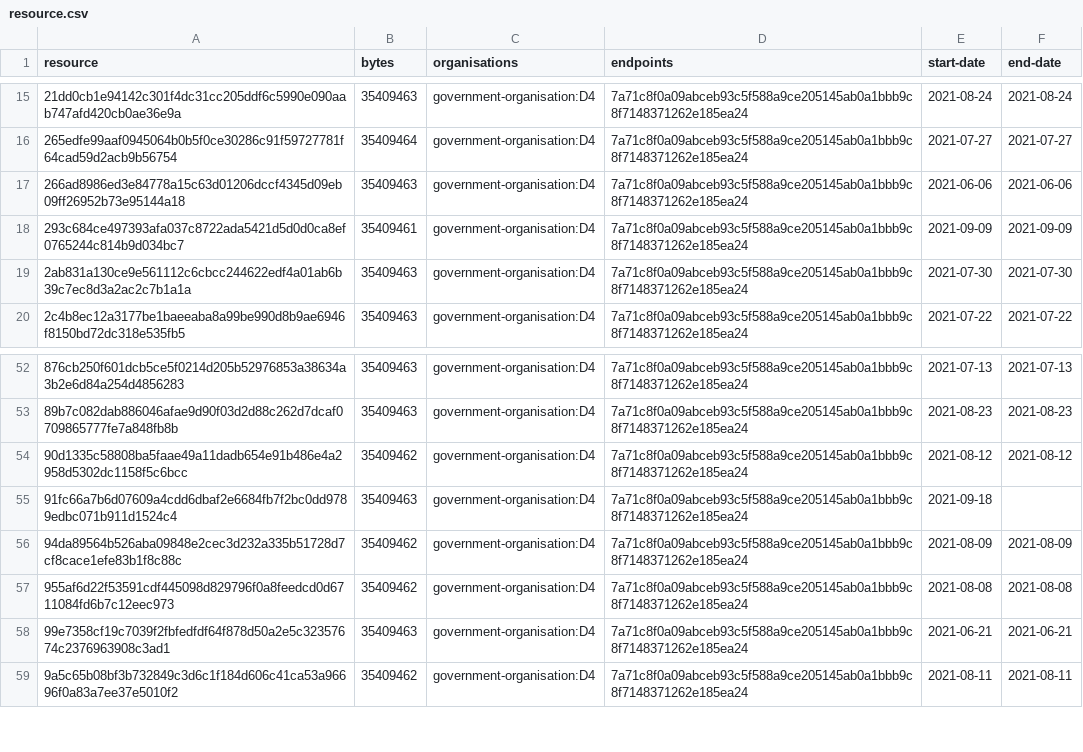
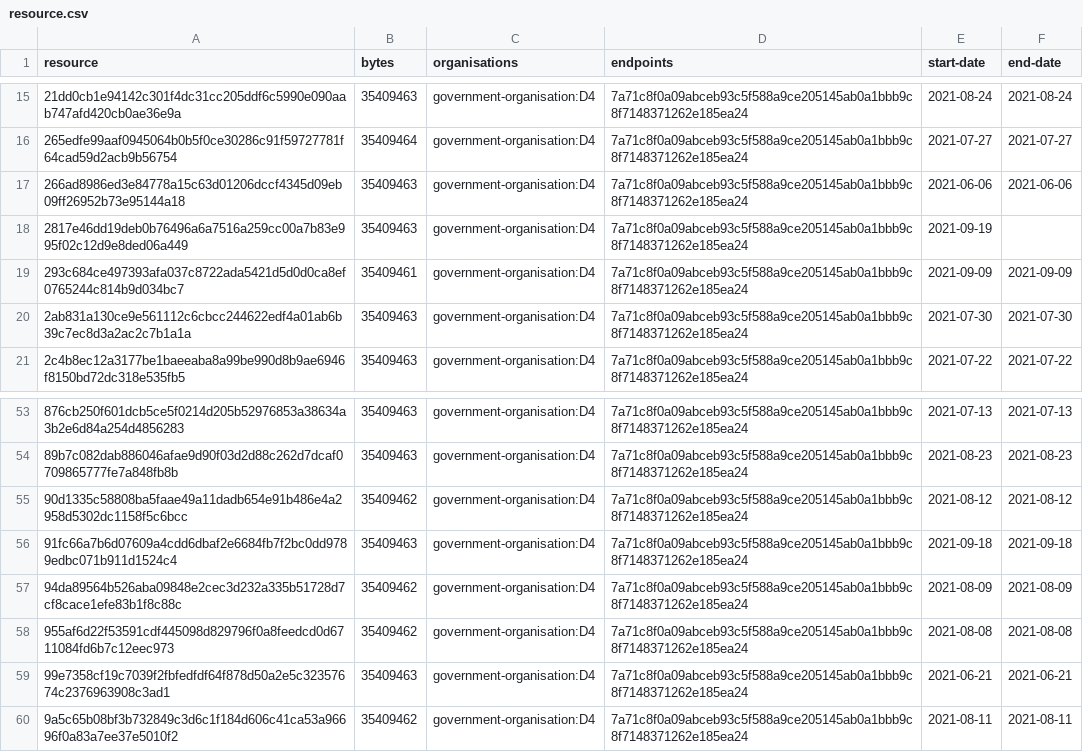
Before and after one commit to digital-land/green-belt-collection, a CSV file: collection/resource.csv, drawn as a sheet; only a part is shown, gaps mark what is left out.

Commit message:
Collection 2021-09-19

```diff
--- a/collection/resource.csv
+++ b/collection/resource.csv
@@ -17,2 +17,3 @@ resource,bytes,organisations,endpoints,start-date,end-date
 266ad8986ed3e84778a15c63d01206dccf4345d09eb09ff26952b73e95144a18,35409463,government-organisation:D4,7a71c8f0a09abceb93c5f588a9ce205145ab0a1bbb9c8f7148371262e185ea24,2021-06-06,2021-06-06
+2817e46dd19deb0b76496a6a7516a259cc00a7b83e995f02c12d9e8ded06a449,35409463,government-organisation:D4,7a71c8f0a09abceb93c5f588a9ce205145ab0a1bbb9c8f7148371262e185ea24,2021-09-19,
 293c684ce497393afa037c8722ada5421d5d0d0ca8ef0765244c814b9d034bc7,35409461,government-organisation:D4,7a71c8f0a09abceb93c5f588a9ce205145ab0a1bbb9c8f7148371262e185ea24,2021-09-09,2021-09-09
@@ -54,3 +55,3 @@ resource,bytes,organisations,endpoints,start-date,end-date
 90d1335c58808ba5faae49a11dadb654e91b486e4a2958d5302dc1158f5c6bcc,35409462,government-organisation:D4,7a71c8f0a09abceb93c5f588a9ce205145ab0a1bbb9c8f7148371262e185ea24,2021-08-12,2021-08-12
-91fc66a7b6d07609a4cdd6dbaf2e6684fb7f2bc0dd9789edbc071b911d1524c4,35409463,government-organisation:D4,7a71c8f0a09abceb93c5f588a9ce205145ab0a1bbb9c8f7148371262e185ea24,2021-09-18,
+91fc66a7b6d07609a4cdd6dbaf2e6684fb7f2bc0dd9789edbc071b911d1524c4,35409463,government-organisation:D4,7a71c8f0a09abceb93c5f588a9ce205145ab0a1bbb9c8f7148371262e185ea24,2021-09-18,2021-09-18
 94da89564b526aba09848e2cec3d232a335b51728d7cf8cace1efe83b1f8c88c,35409462,government-organisation:D4,7a71c8f0a09abceb93c5f588a9ce205145ab0a1bbb9c8f7148371262e185ea24,2021-08-09,2021-08-09
```
Also changed, not shown: collection/log.csv, 1 other file.
